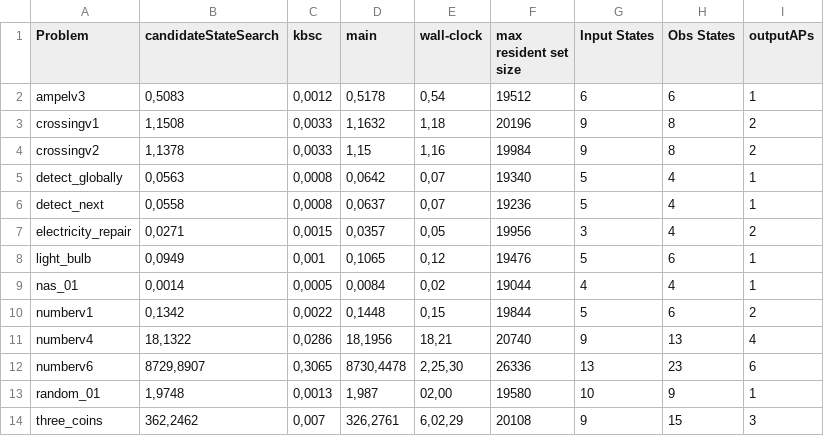
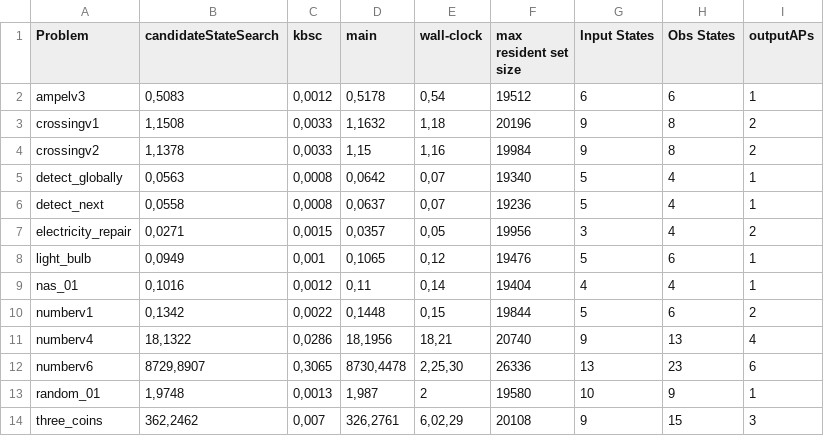
Before and after one commit to schaefer-dev/master_thesis_benchmarks, a CSV file: results/kbosy_pltl.csv, drawn as a sheet.

```diff
--- a/results/kbosy_pltl.csv
+++ b/results/kbosy_pltl.csv
@@ -8,3 +8,3 @@ electricity_repair;0,0271;0,0015;0,0357;0,05;19956;3;4;2
 light_bulb;0,0949;0,001;0,1065;0,12;19476;5;6;1
-nas_01;0,0014;0,0005;0,0084;0,02;19044;4;4;1
+nas_01;0,1016;0,0012;0,11;0,14;19404;4;4;1
 numberv1;0,1342;0,0022;0,1448;0,15;19844;5;6;2
@@ -12,3 +12,3 @@ numberv4;18,1322;0,0286;18,1956;18,21;20740;9;13;4
 numberv6;8729,8907;0,3065;8730,4478;2,25,30;26336;13;23;6
-random_01;1,9748;0,0013;1,987;02,00;19580;10;9;1
+random_01;1,9748;0,0013;1,987;2;19580;10;9;1
 three_coins;362,2462;0,007;326,2761;6,02,29;20108;9;15;3
```
Also changed, not shown: results/bosy.csv, results/kbosy_aalta.csv.
